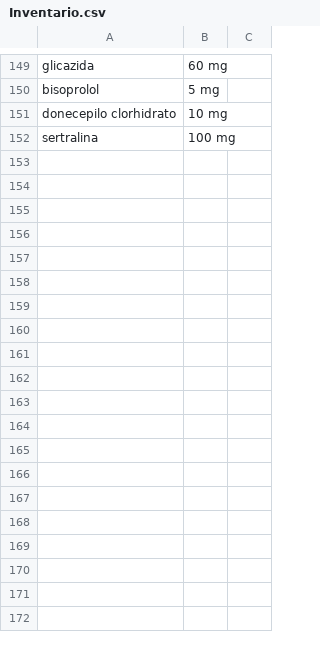
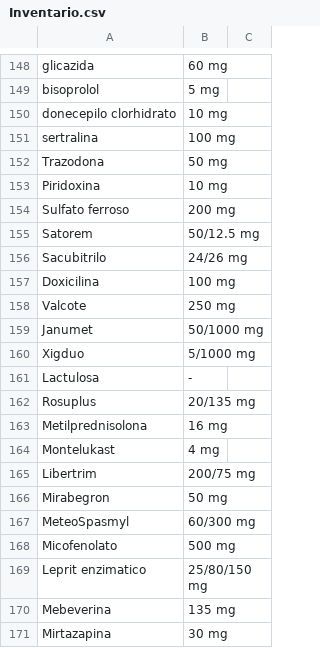
Before and after one commit to JulbautistaT/chatbot_donacion_medicamentos, a CSV file: utils/Inventario.csv, drawn as a sheet; only a part is shown, gaps mark what is left out; the diff covers the shown part only; the diff names each change by its address in the sheet, - before the commit and + after, or states it on an @@ line.

```diff
--- a/utils/Inventario.csv
+++ b/utils/Inventario.csv
+row 152: Trazodona | 50 mg
+row 153: Piridoxina | 10 mg
+row 154: Sulfato ferroso | 200 mg
+row 155: Satorem | 50/12.5 mg
+row 156: Sacubitrilo | 24/26 mg
+row 157: Doxicilina | 100 mg
+row 158: Valcote | 250 mg
+row 159: Janumet | 50/1000 mg
+row 160: Xigduo | 5/1000 mg
+row 161: Lactulosa | -
+row 162: Rosuplus | 20/135 mg
+row 163: Metilprednisolona | 16 mg
+row 164: Montelukast | 4 mg
+row 165: Libertrim | 200/75 mg
+row 166: Mirabegron | 50 mg
+row 167: MeteoSpasmyl | 60/300 mg
+row 168: Micofenolato | 500 mg
+row 169: Leprit enzimatico | 25/80/150 mg
+row 170: Mebeverina | 135 mg
+row 171: Mirtazapina | 30 mg
```
Also changed, not shown: 49 added rows, 1 removed row and 3 edited cells elsewhere in this file, 13 other files.
